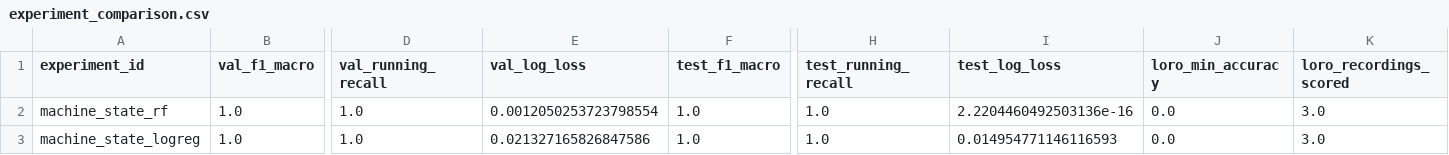
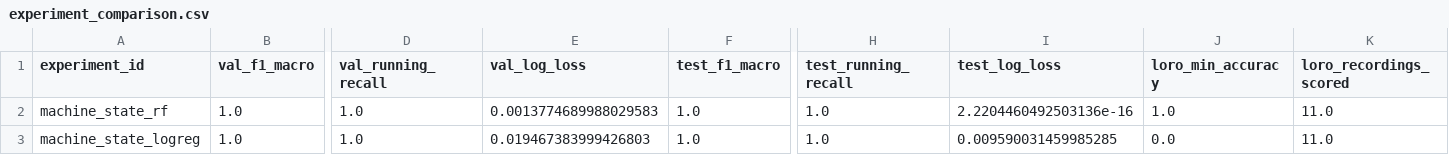
Before and after one commit to Bonaparte003/Smart-Accident-System-Monitoring-SAMS-, a CSV file: results/machine_state/experiment_comparison.csv, drawn as a sheet; only a part is shown, gaps mark what is left out; the diff names each change by its address in the sheet, - before the commit and + after, or states it on an @@ line.

```diff
--- a/results/machine_state/experiment_comparison.csv
+++ b/results/machine_state/experiment_comparison.csv
-E2 (val_log_loss): 0.0012050253723798554
+E2 (val_log_loss): 0.0013774689988029583
-J2 (loro_min_accuracy): 0.0
+J2 (loro_min_accuracy): 1.0
-K2:K3 (loro_recordings_scored): 3.0
+K2:K3 (loro_recordings_scored): 11.0
-E3 (val_log_loss): 0.021327165826847586
+E3 (val_log_loss): 0.019467383999426803
-I3 (test_log_loss): 0.014954771146116593
+I3 (test_log_loss): 0.009590031459985285
```
Also changed, not shown: results/machine_state/leave_one_recording_out_machine_state_logreg.csv, results/machine_state/leave_one_recording_out_machine_state_rf.csv, 39 other files.
